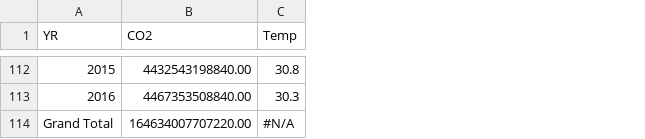
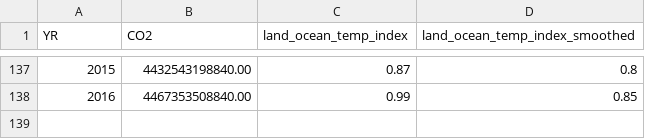
Before and after one commit to sofiacavallo/project1_team4, a CSV file: Datasets/cumulative-co-emissions.csv, drawn as a sheet; only a part is shown, gaps mark what is left out; removed rows and columns are numbered as before the commit, all else as after; the diff covers the shown part only; the diff names each change by its address in the sheet, - before the commit and + after, or states it on an @@ line.

```diff
--- a/Datasets/cumulative-co-emissions.csv
+++ b/Datasets/cumulative-co-emissions.csv
-column C (Temp), rows 112-113: 30.8 | 30.3
+column C (land_ocean_temp_index), rows 137-138: 0.87 | 0.99
+column D (land_ocean_temp_index_smoothed), rows 137-138: 0.8 | 0.85
-row 114: Grand Total | 164634007707220.00 | #N/A
```
Also changed, not shown: 25 added rows elsewhere in this file.
